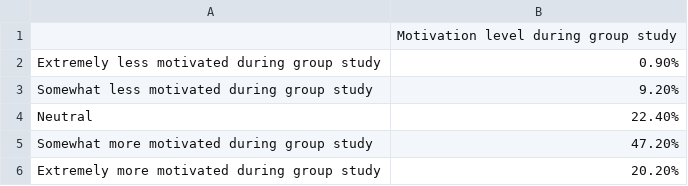
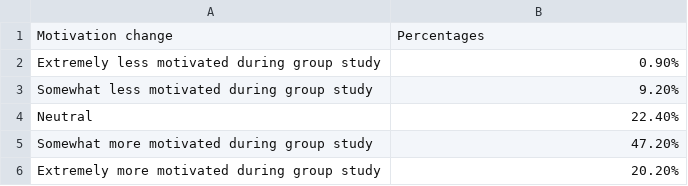
Before and after one commit to Bot-Ivan/groupStudyData, a CSV file: Group_study_data.csv, drawn as a sheet.

Commit message:
Update Group_study_data.csv

```diff
--- a/Group_study_data.csv
+++ b/Group_study_data.csv
@@ -1,2 +1,2 @@
-,Motivation level during group study
+Motivation change,Percentages
 Extremely less motivated during group study ,0.90%
```
